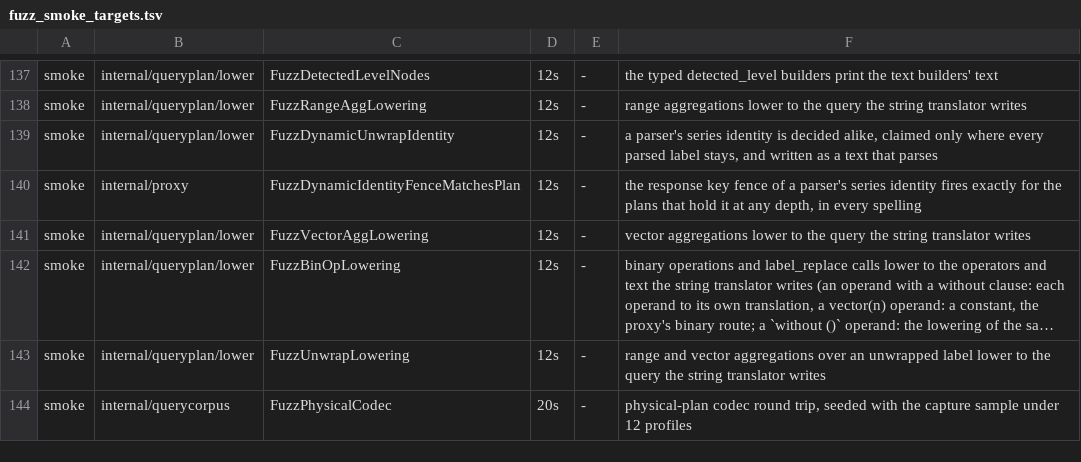
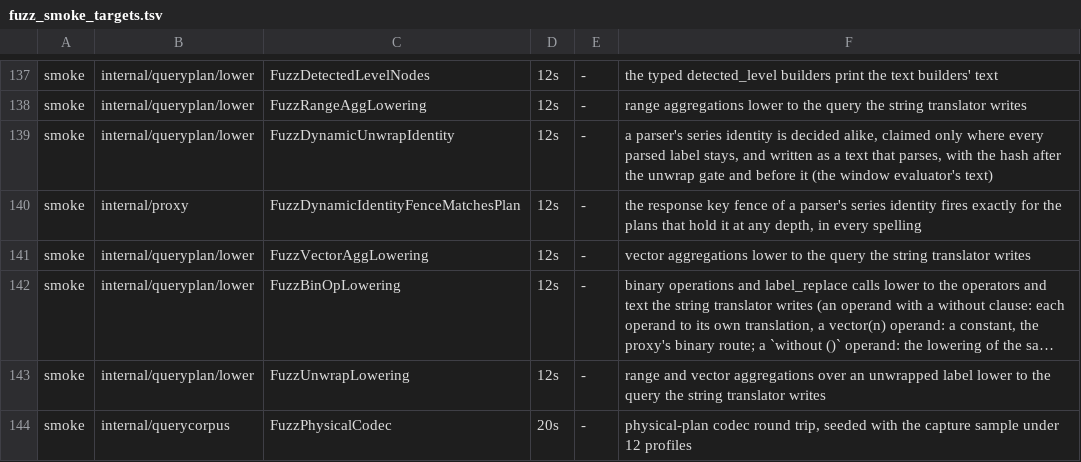
Before and after one commit to ReliablyObserve/loki-vl-proxy, a TSV file: scripts/ci/fuzz_smoke_targets.tsv, drawn as a sheet; only a part is shown, gaps mark what is left out; long unchanged cells end in ….

Commit message:
fix: sliding windows of a parser's series identity merge each series' buckets

```diff
--- a/scripts/ci/fuzz_smoke_targets.tsv
+++ b/scripts/ci/fuzz_smoke_targets.tsv
@@ -138,3 +138,3 @@ smoke	internal/queryplan/lower	FuzzDetectedLevelNodes	12s	-	the typed detected_l
 smoke	internal/queryplan/lower	FuzzRangeAggLowering	12s	-	range aggregations lower to the query the string translator writes
-smoke	internal/queryplan/lower	FuzzDynamicUnwrapIdentity	12s	-	a parser's series identity is decided alike, claimed only where every parsed label stays, and written as a text that parses
+smoke	internal/queryplan/lower	FuzzDynamicUnwrapIdentity	12s	-	a parser's series identity is decided alike, claimed only where every parsed label stays, and written as a text that parses, with the hash after the unwrap gate and before it (the window evaluator's text)
 smoke	internal/proxy	FuzzDynamicIdentityFenceMatchesPlan	12s	-	the response key fence of a parser's series identity fires exactly for the plans that hold it at any depth, in every spelling
```
Also changed, not shown: 22 other files.
